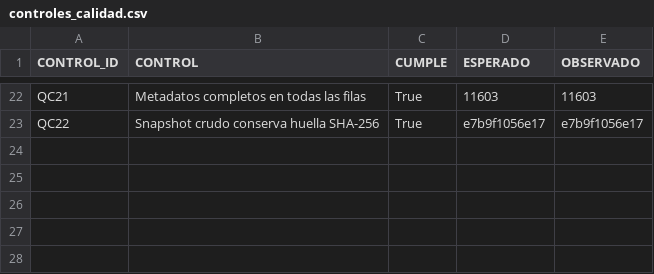
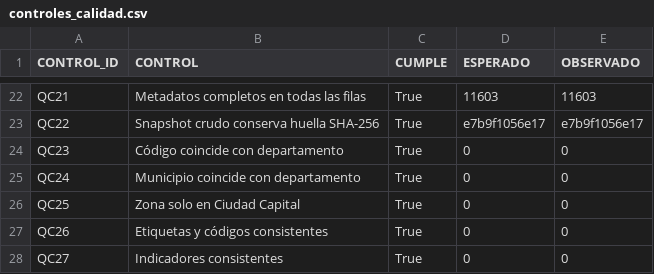
Before and after one commit to DanielBarillasM/Proyecto-1_Grupo-1_DS_Sec-10, a CSV file: Entrega_Final_Proyecto_1_MINEDUC/datos/controles_calidad.csv, drawn as a sheet; only a part is shown, gaps mark what is left out; the diff names each change by its address in the sheet, - before the commit and + after, or states it on an @@ line.

```diff
--- a/Entrega_Final_Proyecto_1_MINEDUC/datos/controles_calidad.csv
+++ b/Entrega_Final_Proyecto_1_MINEDUC/datos/controles_calidad.csv
+row 24: QC23 | Código coincide con departamento | True | 0 | 0
+row 25: QC24 | Municipio coincide con departamento | True | 0 | 0
+row 26: QC25 | Zona solo en Ciudad Capital | True | 0 | 0
+row 27: QC26 | Etiquetas y códigos consistentes | True | 0 | 0
+row 28: QC27 | Indicadores consistentes | True | 0 | 0
```
Also changed, not shown: Entrega_Final_Proyecto_1_MINEDUC/datos/calidad_antes_despues.csv, Entrega_Final_Proyecto_1_MINEDUC/datos/libro_codigos.csv, 9 other files.
